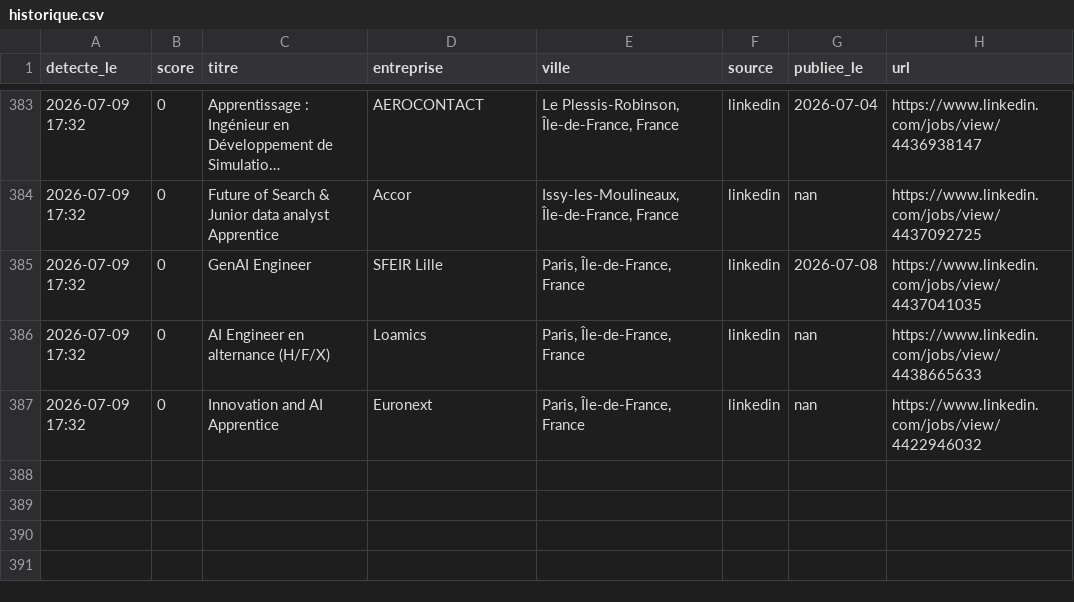
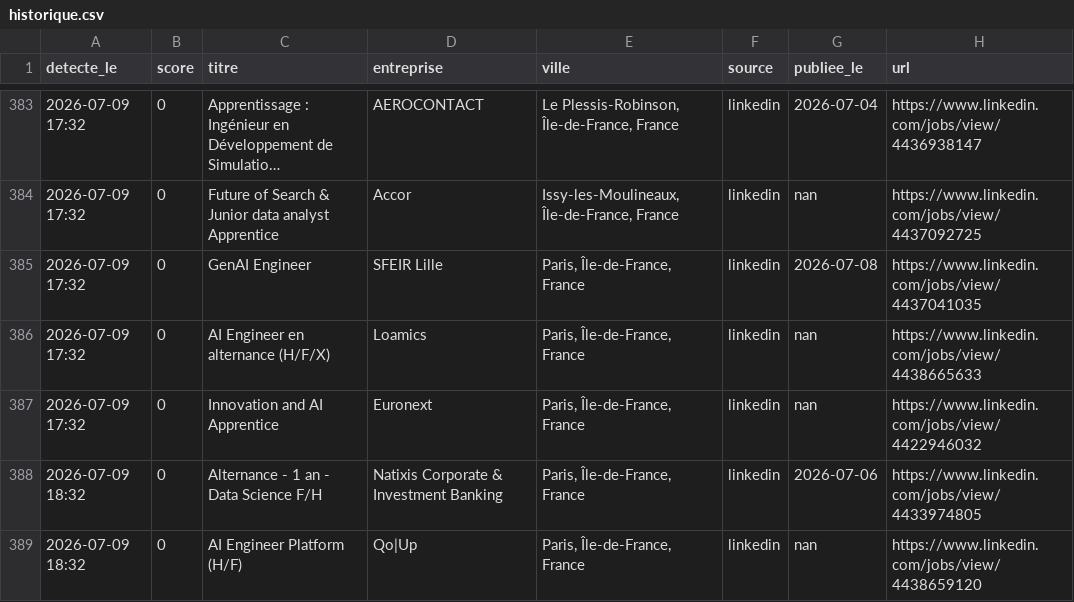
Before and after one commit to RaoufKessouar/job-radar, a CSV file: historique.csv, drawn as a sheet; only a part is shown, gaps mark what is left out; long unchanged cells end in ….

```diff
--- a/historique.csv
+++ b/historique.csv
@@ -387 +387,3 @@
 2026-07-09 17:32,0,Innovation and AI Apprentice,Euronext,"Paris, Île-de-France, France",linkedin,nan,https://www.linkedin.com/jobs/view/4422946032
+2026-07-09 18:32,0,Alternance - 1 an - Data Science F/H,Natixis Corporate & Investment Banking,"Paris, Île-de-France, France",linkedin,2026-07-06,https://www.linkedin.com/jobs/view/4433974805
+2026-07-09 18:32,0,AI Engineer Platform (H/F),Qo|Up,"Paris, Île-de-France, France",linkedin,nan,https://www.linkedin.com/jobs/view/4438659120
```
Also changed, not shown: 1 other file.
